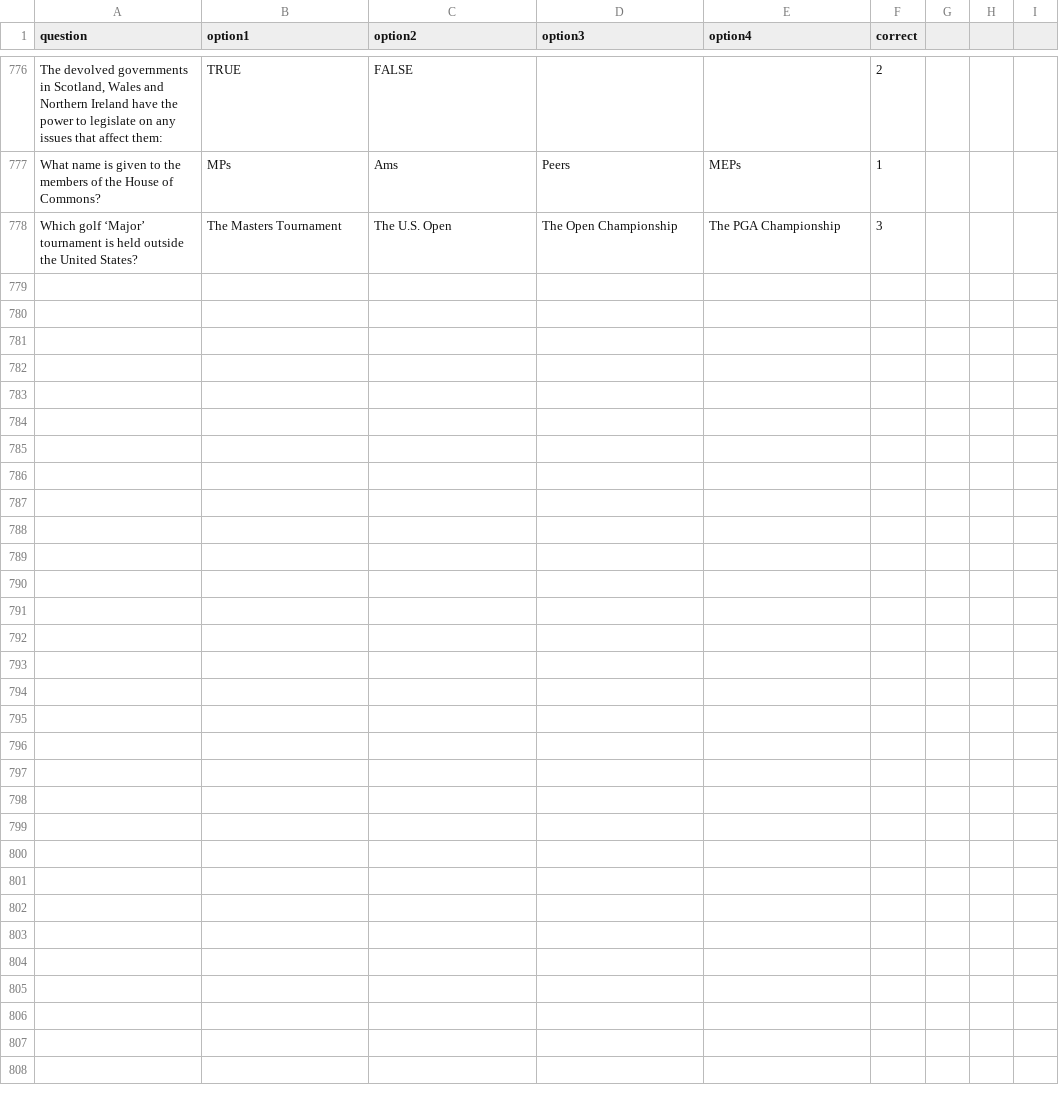
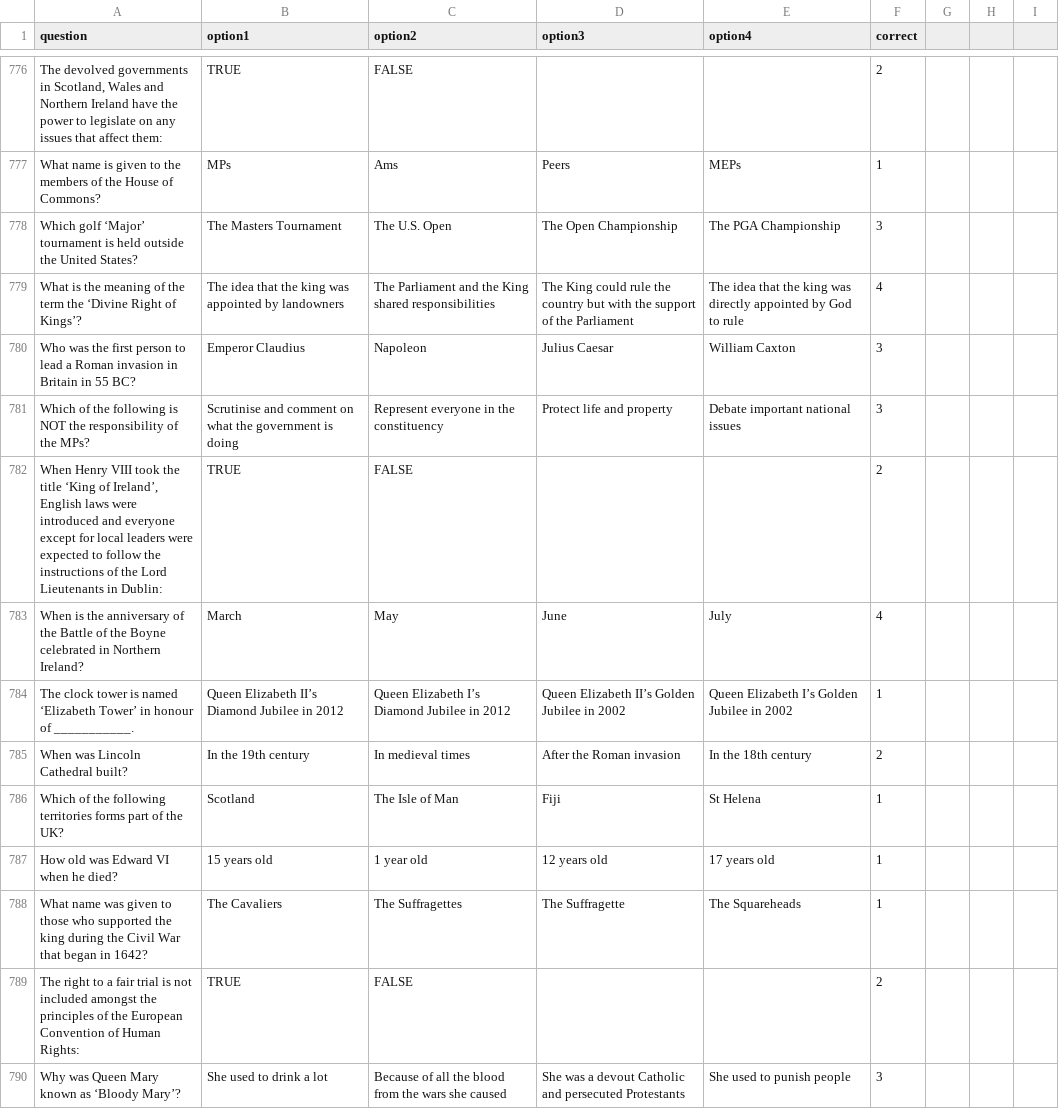
Before and after one commit to kmu2000/Life-in-the-UK-quiz, a CSV file: questions.csv, drawn as a sheet; only a part is shown, gaps mark what is left out; the diff covers the shown part only.

Commit message:
Add files via upload

```diff
--- a/questions.csv
+++ b/questions.csv
@@ -778 +778,13 @@ What name is given to the members of the House of Commons?,MPs,Ams,Peers,MEPs,1,
 Which golf ‘Major’ tournament is held outside the United States?,The Masters Tournament,The U.S. Open,The Open Championship,The PGA Championship,3,,,
+What is the meaning of the term the ‘Divine Right of Kings’?,The idea that the king was appointed by landowners,The Parliament and the King shared responsibilities,The King could rule the country but with the support of the Parliament,The idea that the king was directly appointed by God to rule,4,,,
+Who was the first person to lead a Roman invasion in Britain in 55 BC?,Emperor Claudius,Napoleon,Julius Caesar,William Caxton,3,,,
+Which of the following is NOT the responsibility of the MPs?,Scrutinise and comment on what the government is doing,Represent everyone in the constituency,Protect life and property,Debate important national issues,3,,,
+"When Henry VIII took the title ‘King of Ireland’, English laws were introduced and everyone except for local leaders were expected to follow the instructions of the Lord Lieutenants in Dublin:",TRUE,FALSE,,,2,,,
+When is the anniversary of the Battle of the Boyne celebrated in Northern Ireland?,March,May,June,July,4,,,
+The clock tower is named ‘Elizabeth Tower’ in honour of ___________.,Queen Elizabeth II’s Diamond Jubilee in 2012,Queen Elizabeth I’s Diamond Jubilee in 2012,Queen Elizabeth II’s Golden Jubilee in 2002,Queen Elizabeth I’s Golden Jubilee in 2002,1,,,
+When was Lincoln Cathedral built?,In the 19th century,In medieval times,After the Roman invasion,In the 18th century,2,,,
+Which of the following territories forms part of the UK?,Scotland,The Isle of Man,Fiji,St Helena,1,,,
+How old was Edward VI when he died?,15 years old,1 year old,12 years old,17 years old,1,,,
+What name was given to those who supported the king during the Civil War that began in 1642?,The Cavaliers,The Suffragettes,The Suffragette,The Squareheads,1,,,
+The right to a fair trial is not included amongst the principles of the European Convention of Human Rights:,TRUE,FALSE,,,2,,,
+Why was Queen Mary known as ‘Bloody Mary’?,She used to drink a lot,Because of all the blood from the wars she caused,She was a devout Catholic and persecuted Protestants,She used to punish people,3,,,
```
Also changed, not shown: 12 added rows elsewhere in this file.
